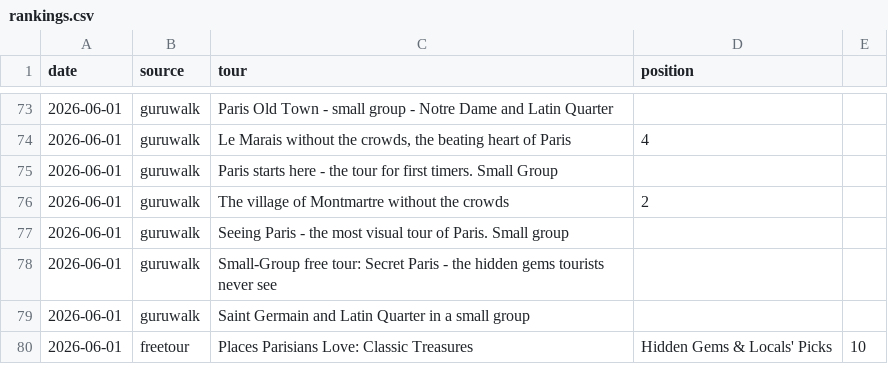
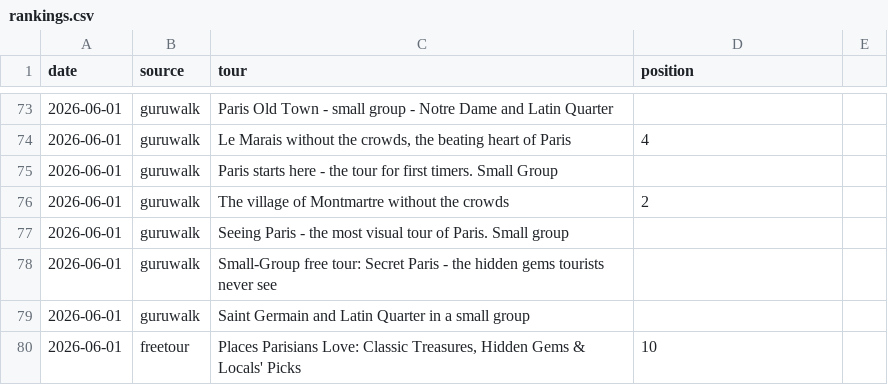
Before and after one commit to LR033/freetour-tracker, a CSV file: rankings.csv, drawn as a sheet; only a part is shown, gaps mark what is left out.

Commit message:
fix: quote Parisians Love tour name in rankings.csv (unquoted comma caused 5-field row)

```diff
--- a/rankings.csv
+++ b/rankings.csv
@@ -79,2 +79,2 @@ date,source,tour,position
 2026-06-01,guruwalk,Saint Germain and Latin Quarter in a small group,
-2026-06-01,freetour,Places Parisians Love: Classic Treasures, Hidden Gems & Locals' Picks,10
+2026-06-01,freetour,"Places Parisians Love: Classic Treasures, Hidden Gems & Locals' Picks",10
```
